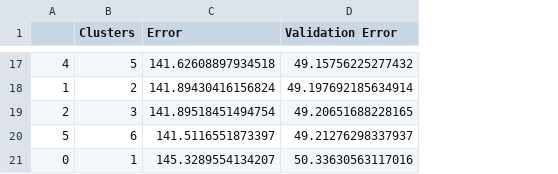
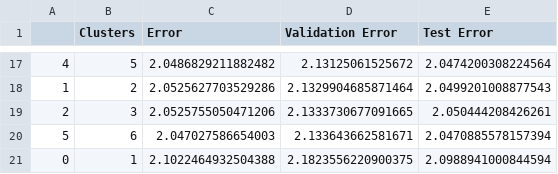
Before and after one commit to sowmyamanojna/CS5691-PRML-Assignments, a CSV file: assignment1/datasets/t3_d3_no_reg_min.csv, drawn as a sheet; only a part is shown, gaps mark what is left out; the diff covers the shown part only; the diff names each change by its address in the sheet, - before the commit and + after, or states it on an @@ line.

```diff
--- a/assignment1/datasets/t3_d3_no_reg_min.csv
+++ b/assignment1/datasets/t3_d3_no_reg_min.csv
+column E (Test Error), rows 17-21: 2.0474200308224564 | 2.0499201008877543 | 2.050444208426261 | 2.0470885578157394 | 2.0988941000844594
-C17 (Error): 141.62608897934518
+C17 (Error): 2.0486829211882482
-D17 (Validation Error): 49.15756225277432
+D17 (Validation Error): 2.13125061525672
-C18 (Error): 141.89430416156824
+C18 (Error): 2.0525627703529286
-D18 (Validation Error): 49.197692185634914
+D18 (Validation Error): 2.1329904685871464
-C19 (Error): 141.89518451494754
+C19 (Error): 2.0525755050471206
-D19 (Validation Error): 49.20651688228165
+D19 (Validation Error): 2.1333730677091665
-C20 (Error): 141.5116551873397
+C20 (Error): 2.047027586654003
-D20 (Validation Error): 49.21276298337937
+D20 (Validation Error): 2.133643662581671
-C21 (Error): 145.3289554134207
+C21 (Error): 2.1022464932504388
-D21 (Validation Error): 50.33630563117016
+D21 (Validation Error): 2.1823556220900375
```
Also changed, not shown: 3 added rows, 3 removed rows and 24 edited cells elsewhere in this file, assignment1/datasets/t3_d3_no_reg_max.csv, 2 other files.
